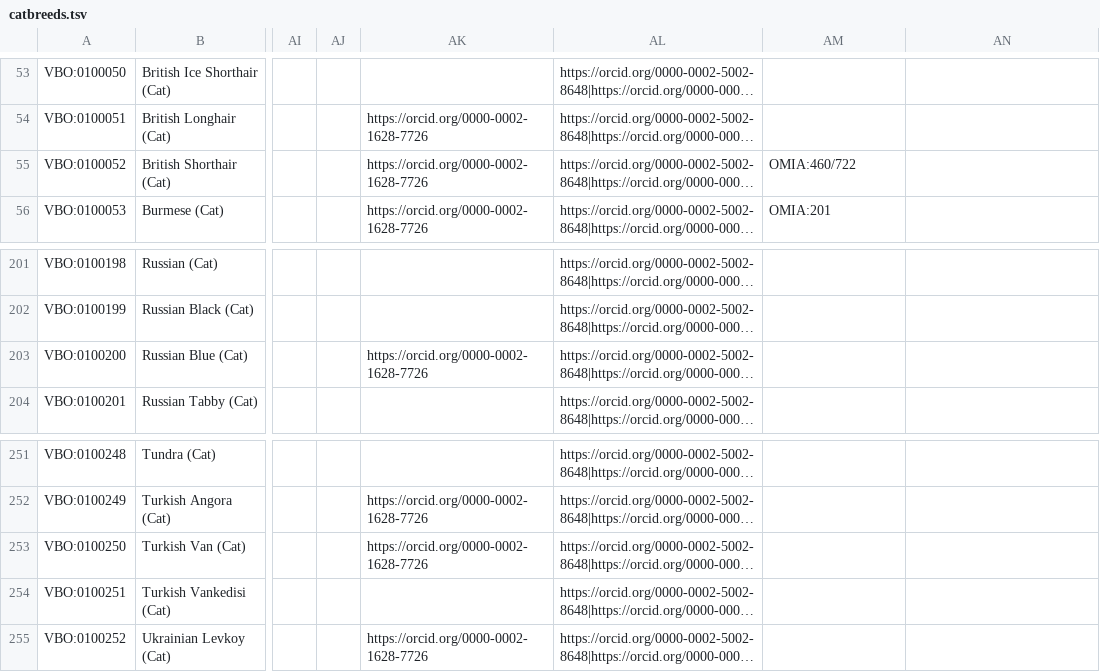
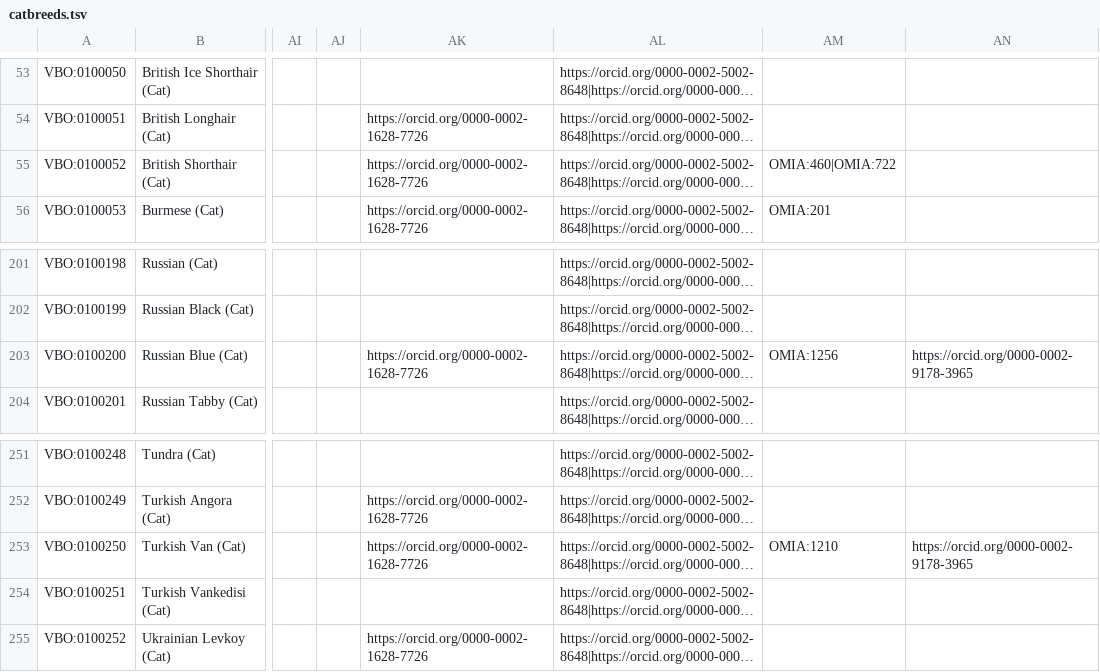
Before and after one commit to monarch-initiative/vertebrate-breed-ontology, a TSV file: src/ontology/components/catbreeds.tsv, drawn as a sheet; only a part is shown, gaps mark what is left out; long unchanged cells end in …; the diff covers the shown part only; the diff names each change by its address in the sheet, - before the commit and + after, or states it on an @@ line.

```diff
--- a/src/ontology/components/catbreeds.tsv
+++ b/src/ontology/components/catbreeds.tsv
-AM55: OMIA:460/722
+AM55: OMIA:460|OMIA:722
-AM203: (empty)
+AM203: OMIA:1256
-AN203: (empty)
+AN203: https://orcid.org/0000-0002-9178-3965
-AM253: (empty)
+AM253: OMIA:1210
-AN253: (empty)
+AN253: https://orcid.org/0000-0002-9178-3965
```
Also changed, not shown: 45 edited cells elsewhere in this file, src/ontology/components/ncbitransbound.tsv, src/ontology/components/omiabreeds.tsv, 6 other files.
